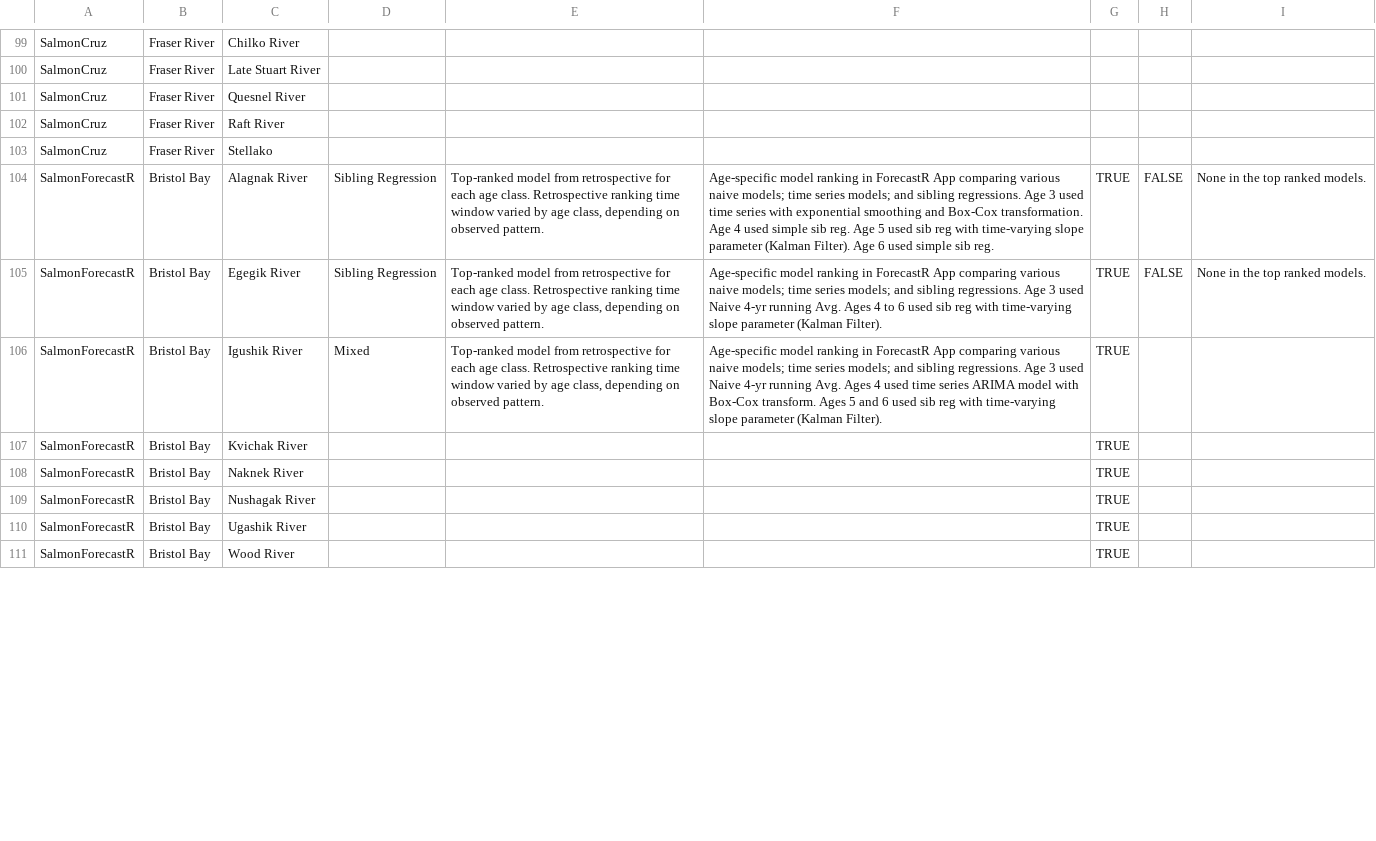
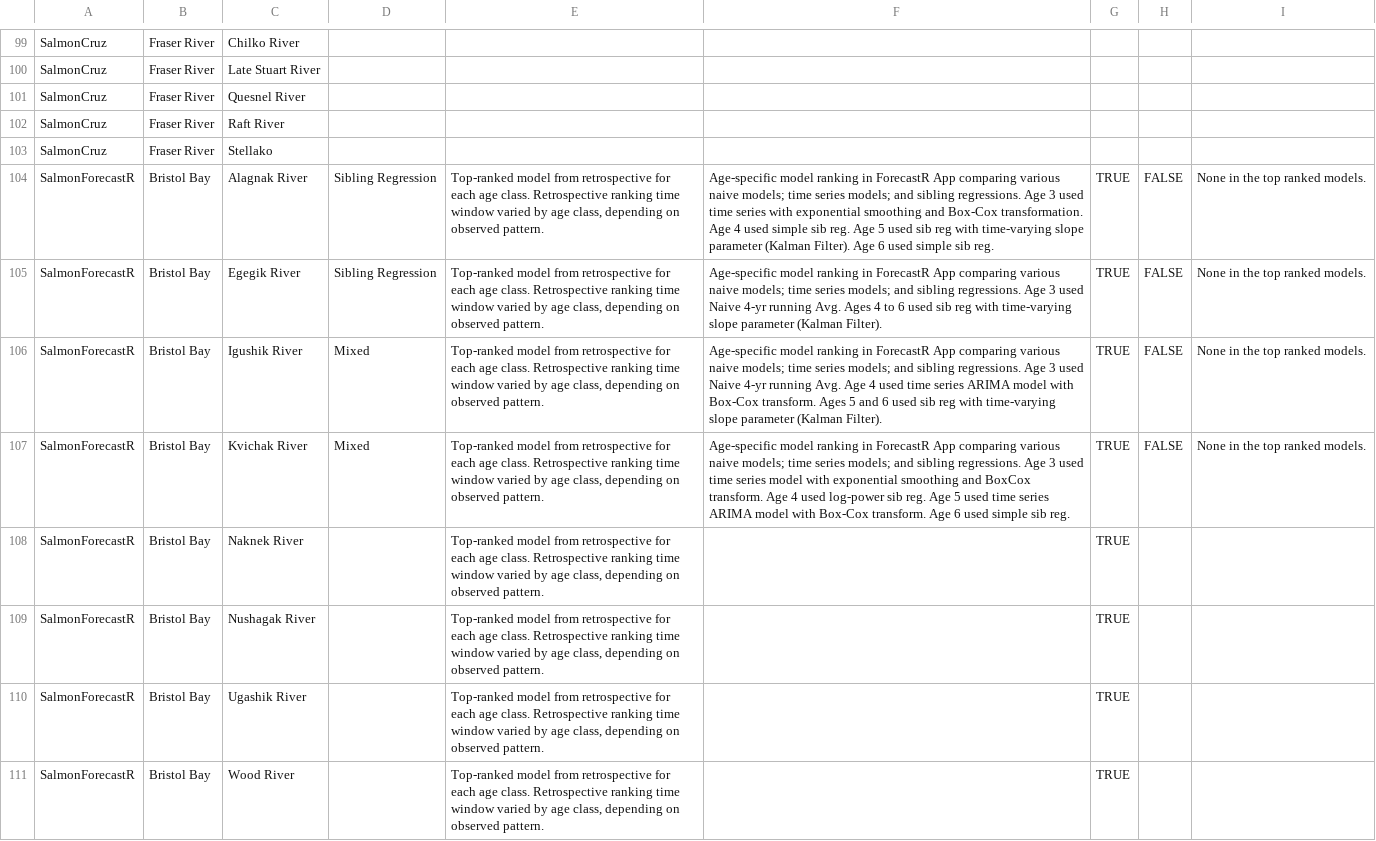
Before and after one commit to SOLV-Code/SalmonPrize_Diagnostics, a CSV file: Sockeye_International_2025/Team_Submissions/Sockeye_International_2025_ModelMetadata.csv, drawn as a sheet; only a part is shown, gaps mark what is left out; the diff covers the shown part only.

```diff
--- a/Sockeye_International_2025/Team_Submissions/Sockeye_International_2025_ModelMetadata.csv
+++ b/Sockeye_International_2025/Team_Submissions/Sockeye_International_2025_ModelMetadata.csv
@@ -105,7 +105,7 @@ SalmonForecastR,Bristol Bay,Alagnak River,Sibling Regression,"Top-ranked model f
 SalmonForecastR,Bristol Bay,Egegik River,Sibling Regression,"Top-ranked model from retrospective for each age class. Retrospective ranking time window varied by age class, depending on observed pattern.",Age-specific model ranking in ForecastR App comparing various naive models; time series models; and sibling regressions.  Age 3 used Naive 4-yr running Avg.  Ages 4  to  6 used sib reg with time-varying slope parameter (Kalman Filter). ,TRUE,FALSE,None in the top ranked models.
-SalmonForecastR,Bristol Bay,Igushik River,Mixed,"Top-ranked model from retrospective for each age class. Retrospective ranking time window varied by age class, depending on observed pattern.",Age-specific model ranking in ForecastR App comparing various naive models; time series models; and sibling regressions.  Age 3 used Naive 4-yr running Avg.  Ages 4 used time series ARIMA model with Box-Cox transform. Ages 5 and  6 used sib reg with time-varying slope parameter (Kalman Filter). ,TRUE,,
-SalmonForecastR,Bristol Bay,Kvichak River,,,,TRUE,,
-SalmonForecastR,Bristol Bay,Naknek River,,,,TRUE,,
-SalmonForecastR,Bristol Bay,Nushagak River,,,,TRUE,,
-SalmonForecastR,Bristol Bay,Ugashik River,,,,TRUE,,
-SalmonForecastR,Bristol Bay,Wood River,,,,TRUE,,
+SalmonForecastR,Bristol Bay,Igushik River,Mixed,"Top-ranked model from retrospective for each age class. Retrospective ranking time window varied by age class, depending on observed pattern.",Age-specific model ranking in ForecastR App comparing various naive models; time series models; and sibling regressions.  Age 3 used Naive 4-yr running Avg.  Age 4 used time series ARIMA model with Box-Cox transform. Ages 5 and  6 used sib reg with time-varying slope parameter (Kalman Filter). ,TRUE,FALSE,None in the top ranked models.
+SalmonForecastR,Bristol Bay,Kvichak River,Mixed,"Top-ranked model from retrospective for each age class. Retrospective ranking time window varied by age class, depending on observed pattern.",Age-specific model ranking in ForecastR App comparing various naive models; time series models; and sibling regressions.  Age 3 used time series model with exponential smoothing and BoxCox transform.  Age 4 used log-power sib reg.  Age 5 used time series ARIMA model with Box-Cox transform. Age 6 used simple sib reg.,TRUE,FALSE,None in the top ranked models.
+SalmonForecastR,Bristol Bay,Naknek River,,"Top-ranked model from retrospective for each age class. Retrospective ranking time window varied by age class, depending on observed pattern.",,TRUE,,
+SalmonForecastR,Bristol Bay,Nushagak River,,"Top-ranked model from retrospective for each age class. Retrospective ranking time window varied by age class, depending on observed pattern.",,TRUE,,
+SalmonForecastR,Bristol Bay,Ugashik River,,"Top-ranked model from retrospective for each age class. Retrospective ranking time window varied by age class, depending on observed pattern.",,TRUE,,
+SalmonForecastR,Bristol Bay,Wood River,,"Top-ranked model from retrospective for each age class. Retrospective ranking time window varied by age class, depending on observed pattern.",,TRUE,,
```
Also changed, not shown: 8 edited cells elsewhere in this file, 2 other files.
